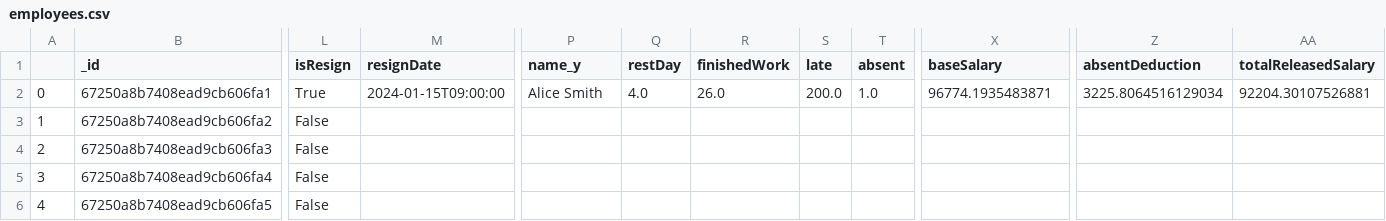
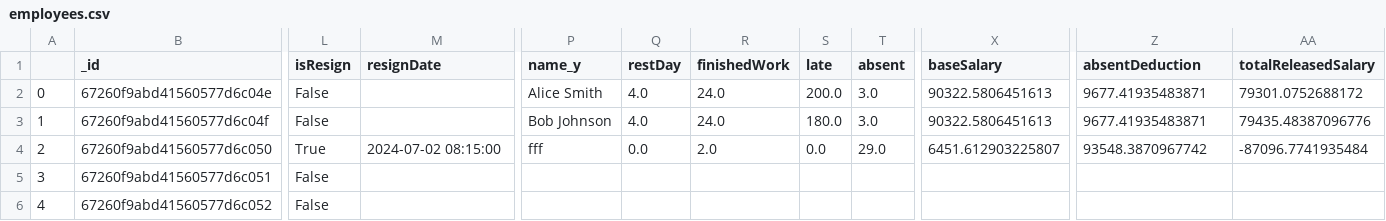
Before and after one commit to RedimRedim/final_capstone_backend, a CSV file: employees.csv, drawn as a sheet; only a part is shown, gaps mark what is left out; the diff covers the shown part only; the diff names each change by its address in the sheet, - before the commit and + after, or states it on an @@ line.

Commit message:
calculate_monthly_salary with resign case & refactoring mongodb_connection for reusable purpose

```diff
--- a/employees.csv
+++ b/employees.csv
-B2 (_id): 67250a8b7408ead9cb606fa1
+B2 (_id): 67260f9abd41560577d6c04e
-L2 (isResign): True
+L2 (isResign): False
-M2 (resignDate): 2024-01-15T09:00:00
+M2 (resignDate): (empty)
-R2 (finishedWork): 26.0
+R2 (finishedWork): 24.0
-T2 (absent): 1.0
+T2 (absent): 3.0
-X2 (baseSalary): 96774.1935483871
+X2 (baseSalary): 90322.5806451613
-Z2 (absentDeduction): 3225.8064516129034
+Z2 (absentDeduction): 9677.41935483871
-AA2 (totalReleasedSalary): 92204.30107526881
+AA2 (totalReleasedSalary): 79301.0752688172
-B3 (_id): 67250a8b7408ead9cb606fa2
+B3 (_id): 67260f9abd41560577d6c04f
-P3 (name_y): (empty)
+P3 (name_y): Bob Johnson
-Q3 (restDay): (empty)
+Q3 (restDay): 4.0
-R3 (finishedWork): (empty)
+R3 (finishedWork): 24.0
-S3 (late): (empty)
+S3 (late): 180.0
-T3 (absent): (empty)
+T3 (absent): 3.0
-X3 (baseSalary): (empty)
+X3 (baseSalary): 90322.5806451613
-Z3 (absentDeduction): (empty)
+Z3 (absentDeduction): 9677.41935483871
-AA3 (totalReleasedSalary): (empty)
+AA3 (totalReleasedSalary): 79435.48387096776
-B4 (_id): 67250a8b7408ead9cb606fa3
+B4 (_id): 67260f9abd41560577d6c050
-L4 (isResign): False
+L4 (isResign): True
-M4 (resignDate): (empty)
+M4 (resignDate): 2024-07-02 08:15:00
-P4 (name_y): (empty)
+P4 (name_y): fff
-Q4 (restDay): (empty)
+Q4 (restDay): 0.0
-R4 (finishedWork): (empty)
+R4 (finishedWork): 2.0
-S4 (late): (empty)
+S4 (late): 0.0
-T4 (absent): (empty)
+T4 (absent): 29.0
-X4 (baseSalary): (empty)
+X4 (baseSalary): 6451.612903225807
-Z4 (absentDeduction): (empty)
+Z4 (absentDeduction): 93548.3870967742
-AA4 (totalReleasedSalary): (empty)
+AA4 (totalReleasedSalary): -87096.7741935484
-B5 (_id): 67250a8b7408ead9cb606fa4
+B5 (_id): 67260f9abd41560577d6c051
-B6 (_id): 67250a8b7408ead9cb606fa5
+B6 (_id): 67260f9abd41560577d6c052
```
Also changed, not shown: 15 edited cells elsewhere in this file, 23 other files.
